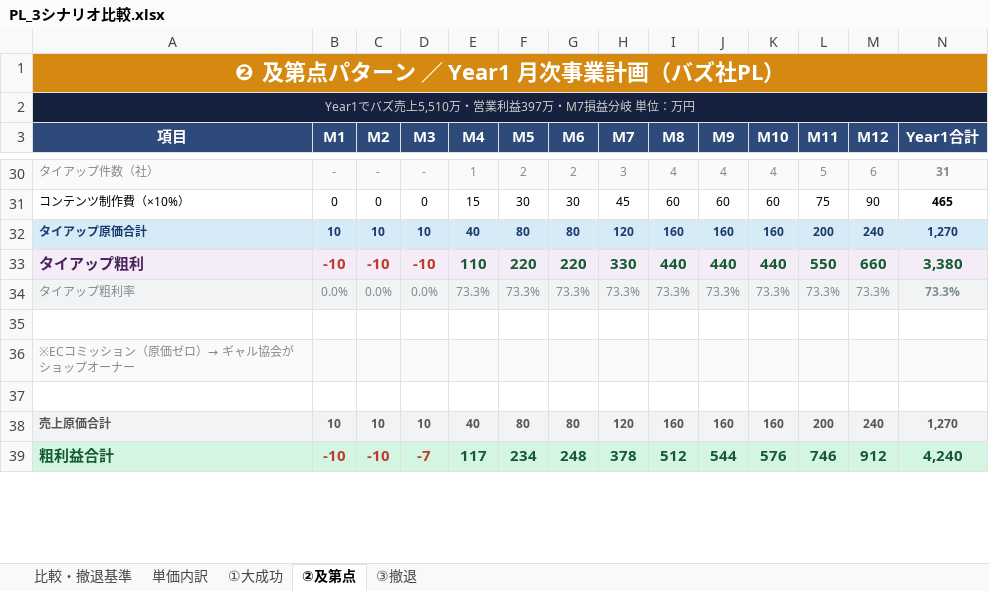
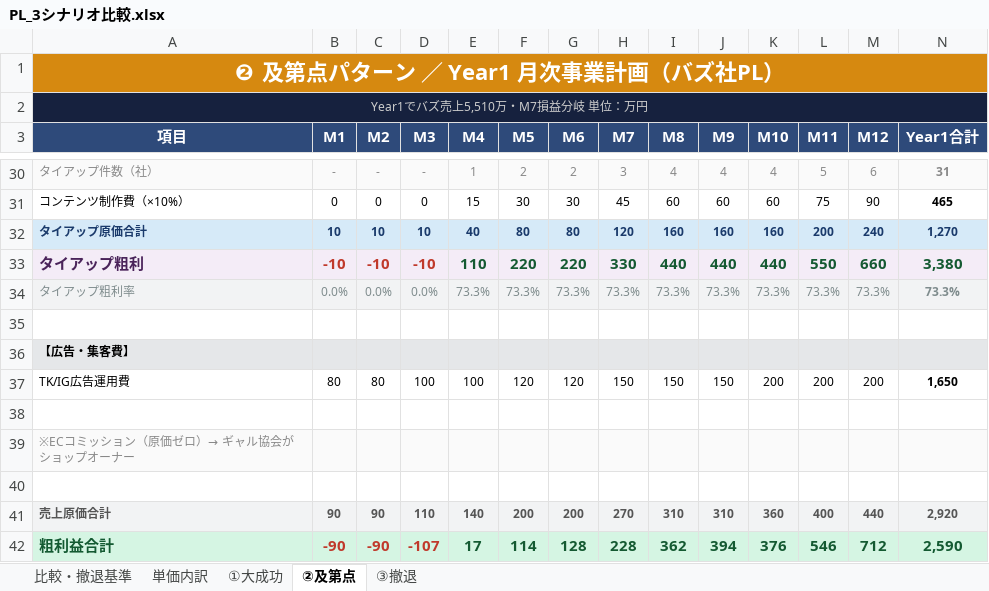
Before and after one commit to saitoshun-shun/gyal-kyokai--, an Excel workbook: PL_3シナリオ比較.xlsx, sheet ②及第点, drawn as a sheet; only a part is shown, gaps mark what is left out; values as stored, in another font and other column widths than the file's, no borders; addresses are those after the commit; the diff covers the shown part only; the diff names each change by its address in the sheet, - before the commit and + after, or states it on an @@ line.

```diff
--- a/PL_3シナリオ比較.xlsx (sheet ②及第点)
+++ b/PL_3シナリオ比較.xlsx (sheet ②及第点)
-A2 (項目): Year1でバズ売上5,510万・営業利益397万・M7損益分岐 単位：万円
+A2 (項目): Year1でバズ売上5,510万・M7損益分岐 単位：万円
+row 36: 【広告・集客費】
+row 37: TK/IG広告運用費 | 80 | 80 | 100 | 100 | 120 | 120 | 150 | 150 | 150 | 200 | 200 | 200 | 1,650
+row 38: (empty)
-B41 (M1): 10
+B41 (M1): 90
-C41 (M2): 10
+C41 (M2): 90
-D41 (M3): 10
+D41 (M3): 110
-E41 (M4): 40
+E41 (M4): 140
-F41 (M5): 80
+F41 (M5): 200
-G41 (M6): 80
+G41 (M6): 200
-H41 (M7): 120
+H41 (M7): 270
-I41 (M8): 160
+I41 (M8): 310
-J41 (M9): 160
+J41 (M9): 310
-K41 (M10): 160
+K41 (M10): 360
-L41 (M11): 200
+L41 (M11): 400
-M41 (M12): 240
+M41 (M12): 440
-N41 (Year1合計): 1,270
+N41 (Year1合計): 2,920
-B42 (M1): -10
+B42 (M1): -90
-C42 (M2): -10
+C42 (M2): -90
-D42 (M3): -7
+D42 (M3): -107
-E42 (M4): 117
+E42 (M4): 17
-F42 (M5): 234
+F42 (M5): 114
-G42 (M6): 248
+G42 (M6): 128
-H42 (M7): 378
+H42 (M7): 228
-I42 (M8): 512
+I42 (M8): 362
-J42 (M9): 544
+J42 (M9): 394
-K42 (M10): 576
+K42 (M10): 376
-L42 (M11): 746
+L42 (M11): 546
-M42 (M12): 912
+M42 (M12): 712
-N42 (Year1合計): 4,240
+N42 (Year1合計): 2,590
```
Also changed, not shown: 4 added rows, 2 removed rows and 49 edited cells elsewhere in this sheet, sheet ③撤退, sheet ①大成功, sheet 比較・撤退基準, 1 other file.
